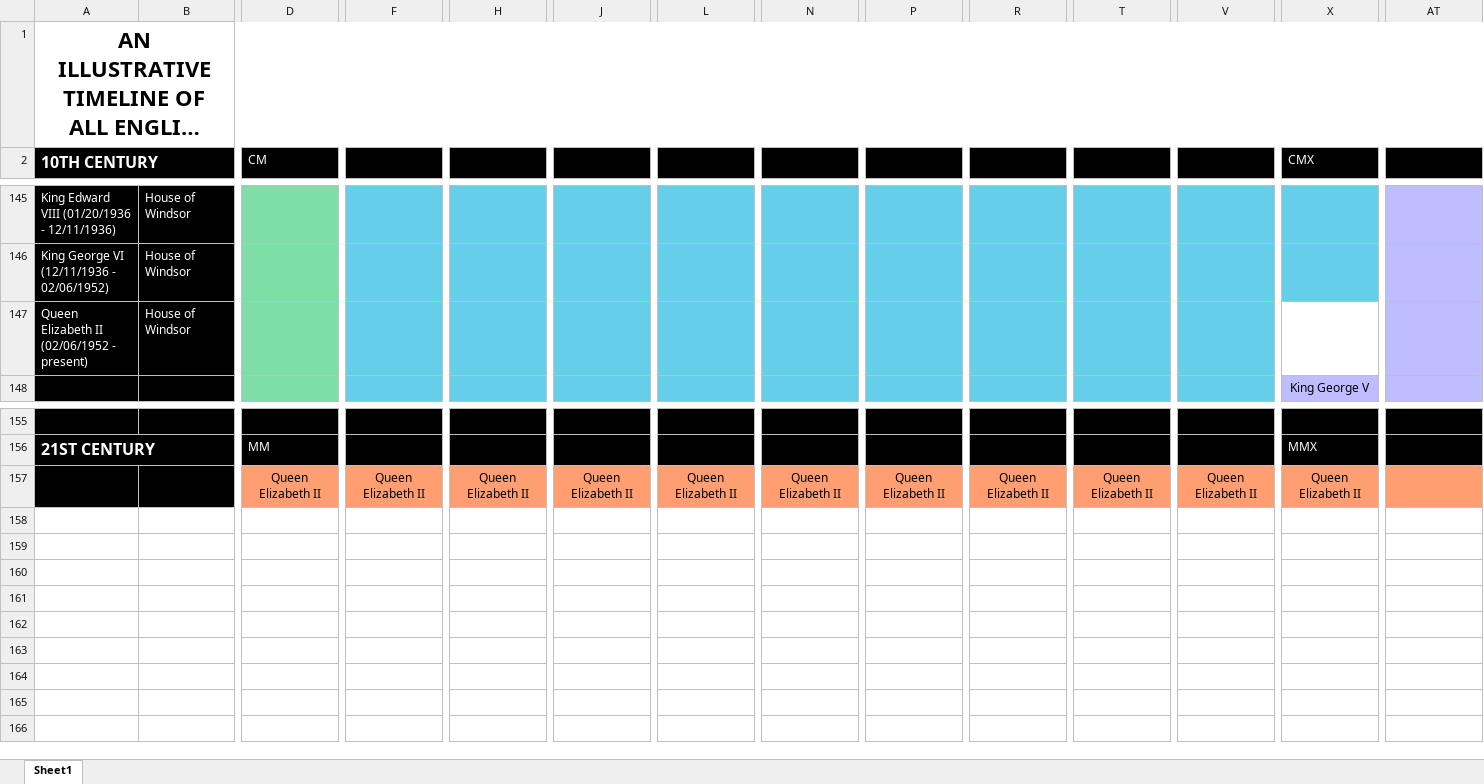
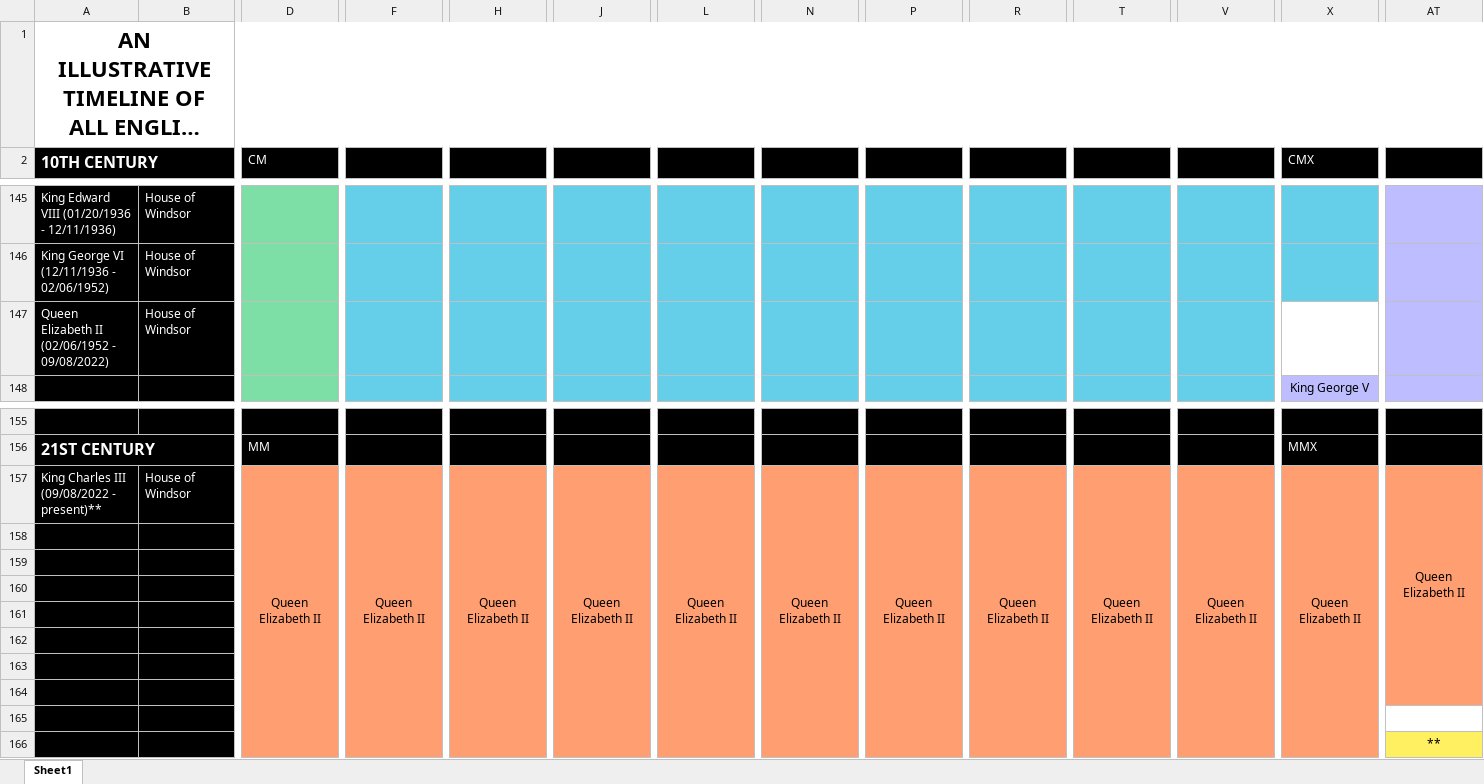
Before and after one commit to nelsonbj/British-and-English-Monarchy, an Excel workbook: Project (Alternate).xlsx, sheet Sheet1, drawn as a sheet; only a part is shown, gaps mark what is left out; long unchanged cells end in …; values as stored, in another font and other column widths than the file's, no borders; rows hold the shown columns only; the diff covers the shown part only; the diff names each change by its address in the sheet, - before the commit and + after, or states it on an @@ line.

```diff
--- a/Project (Alternate).xlsx (sheet Sheet1)
+++ b/Project (Alternate).xlsx (sheet Sheet1)
-A147 (10TH CENTURY): Queen Elizabeth II (02/06/1952 - present)
+A147 (10TH CENTURY): Queen Elizabeth II (02/06/1952 - 09/08/2022)
-A157 (10TH CENTURY): (empty)
+A157 (10TH CENTURY): King Charles III (09/08/2022 - present)**
-B157: (empty)
+B157: House of Windsor
+D157:D166 merged
+F157:F166 merged
+H157:H166 merged
+J157:J166 merged
+L157:L166 merged
+N157:N166 merged
+P157:P166 merged
+R157:R166 merged
+T157:T166 merged
+V157:V166 merged
+X157:X166 merged
-AT157: (empty)
+AT157: Queen Elizabeth II
+AT157:AT164 merged
+row 158: (empty)
+row 159: (empty)
+row 160: (empty)
+row 161: (empty)
+row 162: (empty)
+row 163: (empty)
+row 164: (empty)
+row 165: (empty)
+row 166:  |  |  |  |  |  |  |  |  |  |  |  |  | **
```
Also changed, not shown: merged cells elsewhere in this sheet, 1 other file.
